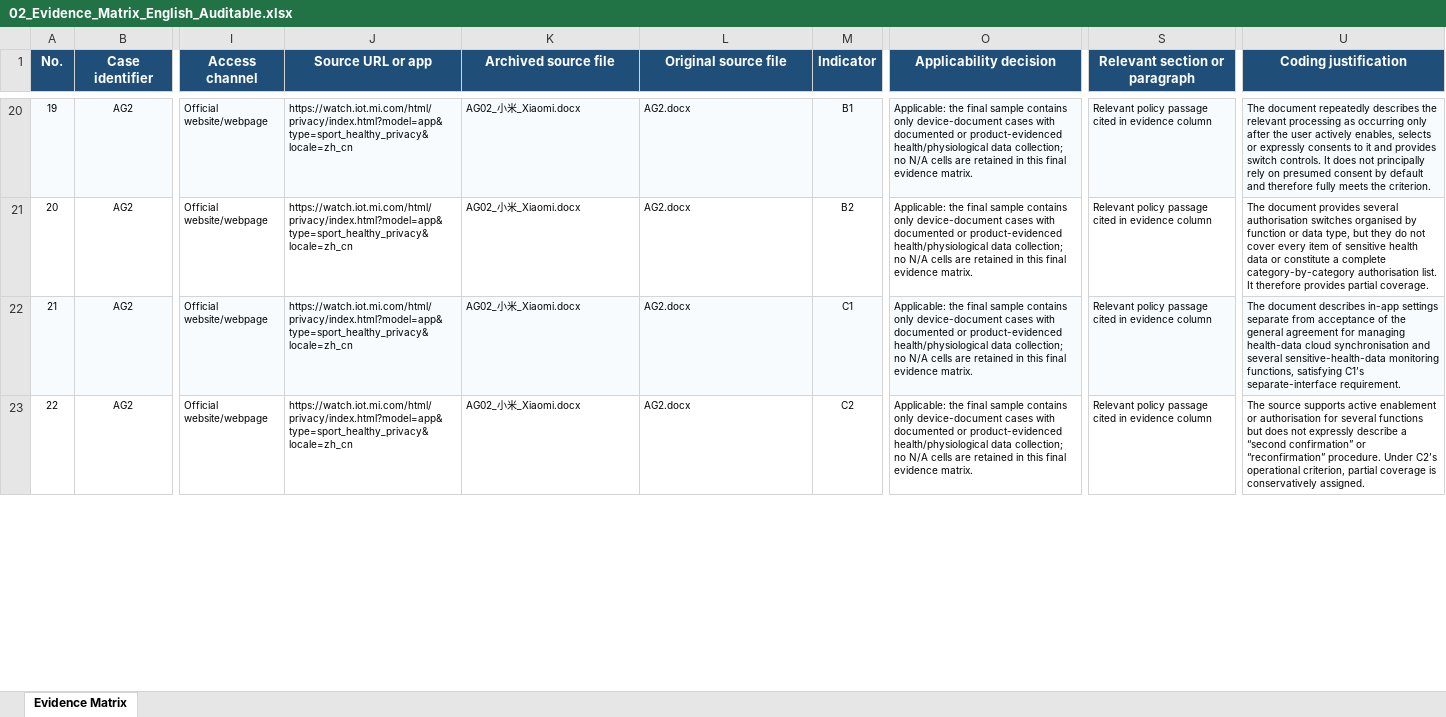
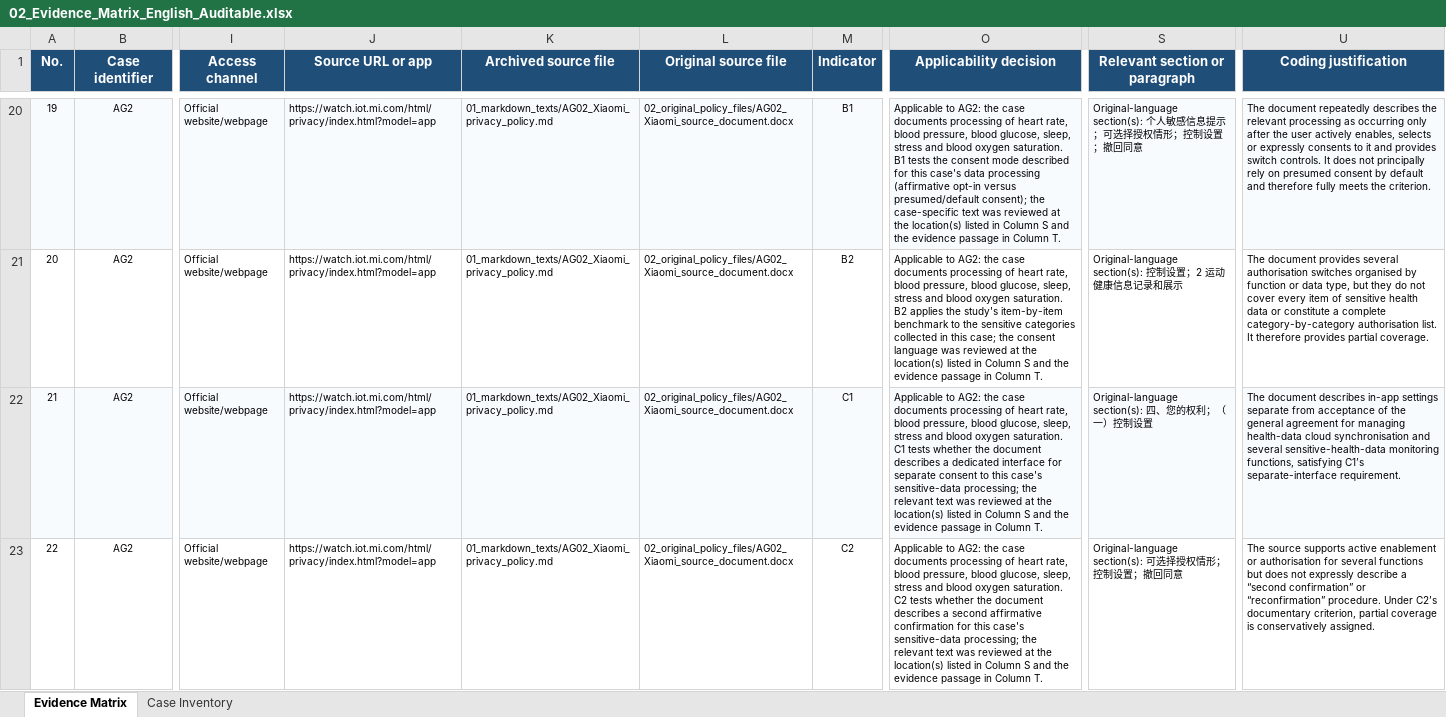
Before and after one commit to yjr-cmd/wearable-privacy-policy-archive, an Excel workbook: 02_Evidence_Matrix_English_Auditable.xlsx, sheet Evidence Matrix, drawn as a sheet; only a part is shown, gaps mark what is left out; values as stored, in another font and other column widths than the file's, no borders; the diff covers the shown part only; the diff names each change by its address in the sheet, - before the commit and + after, or states it on an @@ line.

```diff
--- a/02_Evidence_Matrix_English_Auditable.xlsx (sheet Evidence Matrix)
+++ b/02_Evidence_Matrix_English_Auditable.xlsx (sheet Evidence Matrix)
+sheet tab: Case Inventory
-J20:J23 (Source URL or app): https://watch.iot.mi.com/html/privacy/index.html?model=app&type=sport_healthy_privacy&locale=zh_cn
+J20:J23 (Source URL or app): https://watch.iot.mi.com/html/privacy/index.html?model=app
-K20:K23 (Archived source file): AG02_小米_Xiaomi.docx
+K20:K23 (Archived source file): 01_markdown_texts/AG02_Xiaomi_privacy_policy.md
-L20:L23 (Original source file): AG2.docx
+L20:L23 (Original source file): 02_original_policy_files/AG02_Xiaomi_source_document.docx
-O20 (Applicability decision): Applicable: the final sample contains only device-document cases with documented or product-evidenced health/physiological data collection; no N/A cells are retained in this final evidence matrix.
+O20 (Applicability decision): Applicable to AG2: the case documents processing of heart rate, blood pressure, blood glucose, sleep, stress and blood oxygen saturation. B1 tests the consent mode described for this case's data processing (affirmative opt-in versus presumed/default consent); the case-specific text was reviewed at the location(s) listed in Column S and the evidence passage in Column T.
-S20 (Relevant section or paragraph): Relevant policy passage cited in evidence column
+S20 (Relevant section or paragraph): Original-language section(s): 个人敏感信息提示；可选择授权情形；控制设置；撤回同意
-O21 (Applicability decision): Applicable: the final sample contains only device-document cases with documented or product-evidenced health/physiological data collection; no N/A cells are retained in this final evidence matrix.
+O21 (Applicability decision): Applicable to AG2: the case documents processing of heart rate, blood pressure, blood glucose, sleep, stress and blood oxygen saturation. B2 applies the study's item-by-item benchmark to the sensitive categories collected in this case; the consent language was reviewed at the location(s) listed in Column S and the evidence passage in Column T.
-S21 (Relevant section or paragraph): Relevant policy passage cited in evidence column
+S21 (Relevant section or paragraph): Original-language section(s): 控制设置；2 运动健康信息记录和展示
-O22 (Applicability decision): Applicable: the final sample contains only device-document cases with documented or product-evidenced health/physiological data collection; no N/A cells are retained in this final evidence matrix.
+O22 (Applicability decision): Applicable to AG2: the case documents processing of heart rate, blood pressure, blood glucose, sleep, stress and blood oxygen saturation. C1 tests whether the document describes a dedicated interface for separate consent to this case's sensitive-data processing; the relevant text was reviewed at the location(s) listed in Column S and the evidence passage in Column T.
-S22 (Relevant section or paragraph): Relevant policy passage cited in evidence column
+S22 (Relevant section or paragraph): Original-language section(s): 四、您的权利；（一）控制设置
-O23 (Applicability decision): Applicable: the final sample contains only device-document cases with documented or product-evidenced health/physiological data collection; no N/A cells are retained in this final evidence matrix.
+O23 (Applicability decision): Applicable to AG2: the case documents processing of heart rate, blood pressure, blood glucose, sleep, stress and blood oxygen saturation. C2 tests whether the document describes a second affirmative confirmation for this case's sensitive-data processing; the relevant text was reviewed at the location(s) listed in Column S and the evidence passage in Column T.
-S23 (Relevant section or paragraph): Relevant policy passage cited in evidence column
+S23 (Relevant section or paragraph): Original-language section(s): 可选择授权情形；控制设置；撤回同意
-U23 (Coding justification): …Under C2’s operational criterion, partial…
+U23 (Coding justification): …Under C2’s documentary criterion, partial…
```
Also changed, not shown: 1429 edited cells elsewhere in this sheet, 01_Evidence_Matrix_Chinese_Complete.xlsx, 03_Evidence_Matrix_Chinese_Readable_Short.xlsx.
